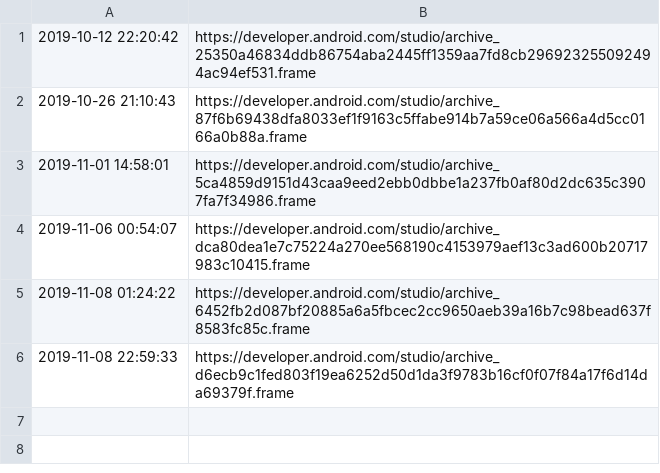
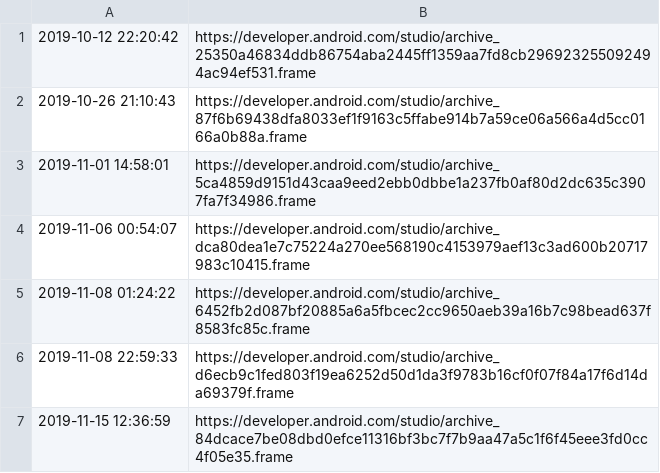
Before and after one commit to ciscorucinski/AndroidArchieve, a CSV file: file/archives.csv, drawn as a sheet; the diff names each change by its address in the sheet, - before the commit and + after, or states it on an @@ line.

```diff
--- a/file/archives.csv
+++ b/file/archives.csv
+row 7: 2019-11-15 12:36:59 | https://developer.android.com/studio/archive_84dcace7be08dbd0efce11316bf3bc7f7b9aa47a5c1f6f45eee3fd0cc4f05e35.frame
```
Also changed, not shown: file/releases.csv.
